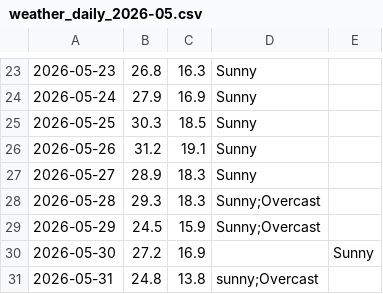
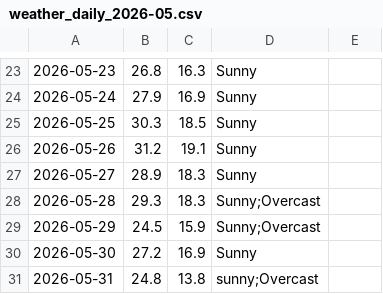
Before and after one commit to mlittlec/Home-Temps, a CSV file: data/weather/raw/2026/weather_daily_2026-05.csv, drawn as a sheet; only a part is shown, gaps mark what is left out.

```diff
--- a/data/weather/raw/2026/weather_daily_2026-05.csv
+++ b/data/weather/raw/2026/weather_daily_2026-05.csv
@@ -29,3 +29,3 @@
 2026-05-29,24.5,15.9,"Sunny;Overcast"
-2026-05-30,27.2,16.9,,"Sunny"
+2026-05-30,27.2,16.9,"Sunny"
 2026-05-31,24.8,13.8,"sunny;Overcast"
```
Also changed, not shown: data/weather/raw/2026/weather_daily_2026-07.csv.
